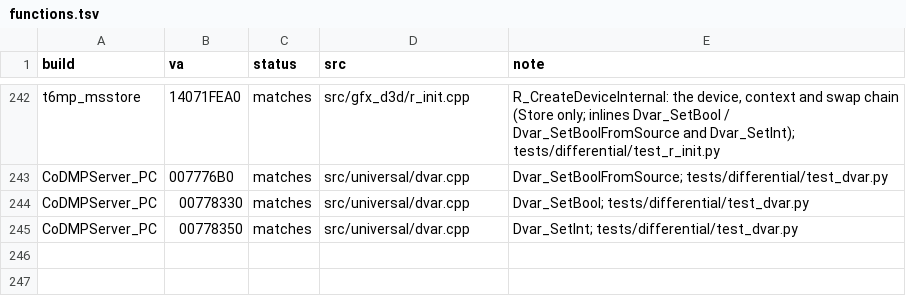
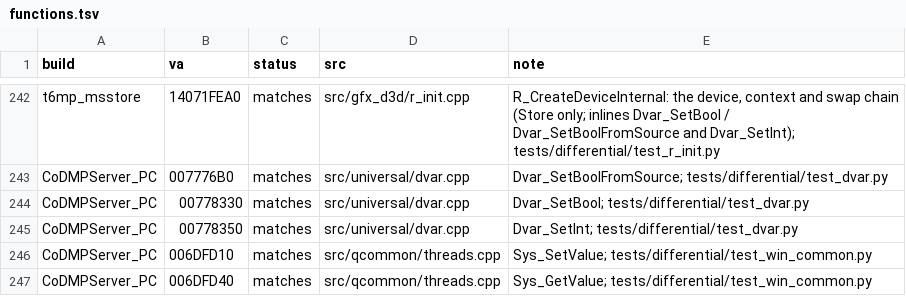
Before and after one commit to lizardpeter/black-ops-2-decomp, a TSV file: records/functions.tsv, drawn as a sheet; only a part is shown, gaps mark what is left out.

```diff
--- a/records/functions.tsv
+++ b/records/functions.tsv
@@ -245 +245,3 @@ CoDMPServer_PC	00778330	matches	src/universal/dvar.cpp	Dvar_SetBool; tests/diffe
 CoDMPServer_PC	00778350	matches	src/universal/dvar.cpp	Dvar_SetInt; tests/differential/test_dvar.py
+CoDMPServer_PC	006DFD10	matches	src/qcommon/threads.cpp	Sys_SetValue; tests/differential/test_win_common.py
+CoDMPServer_PC	006DFD40	matches	src/qcommon/threads.cpp	Sys_GetValue; tests/differential/test_win_common.py
```
Also changed, not shown: records/names.tsv, 6 other files.
